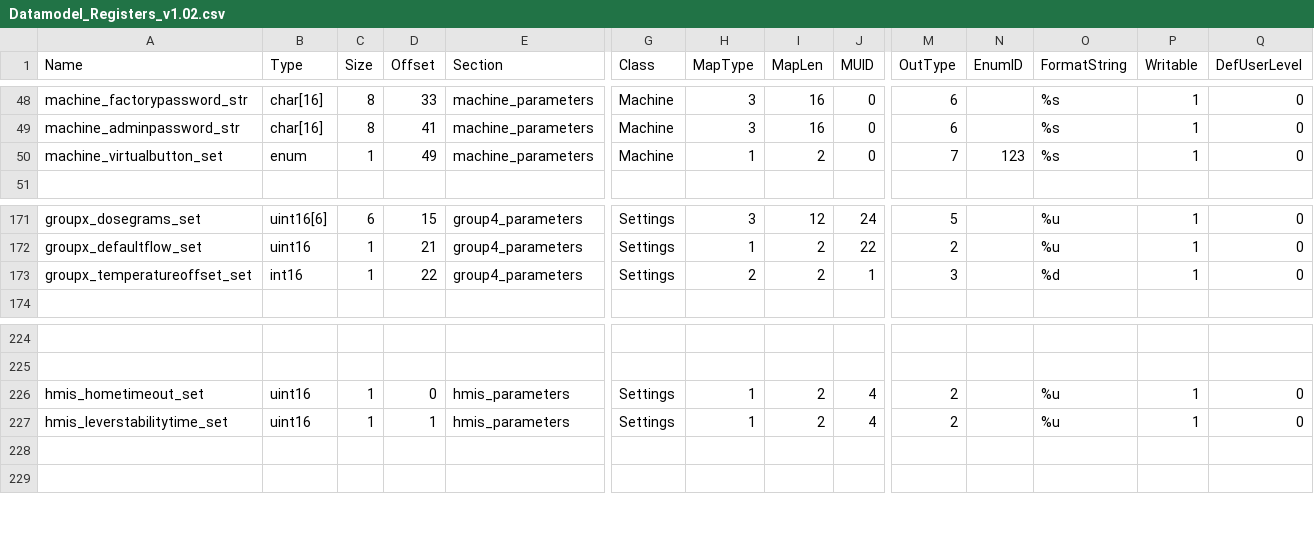
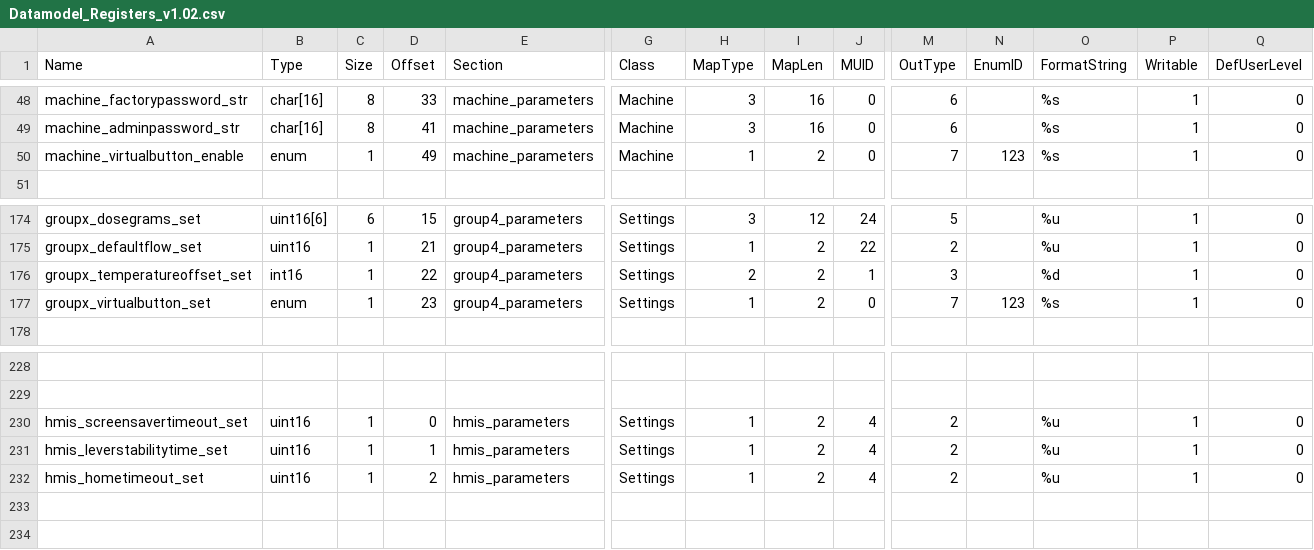
Before and after one commit to micarletti/ZeroPlus-ocs-xml, a CSV file: database/1.02/Datamodel_Registers_v1.02.csv, drawn as a sheet; only a part is shown, gaps mark what is left out; addresses are those after the commit; rows hold the shown columns only; the diff covers the shown part only; the diff names each change by its address in the sheet, - before the commit and + after, or states it on an @@ line.

```diff
--- a/database/1.02/Datamodel_Registers_v1.02.csv
+++ b/database/1.02/Datamodel_Registers_v1.02.csv
-A50 (Name): machine_virtualbutton_set
+A50 (Name): machine_virtualbutton_enable
+row 177: groupx_virtualbutton_set | enum | 1 | 23 | group4_parameters | Settings | 1 | 2 | 0 | 7 | 123 | %s | 1 | 0
-A230 (Name): hmis_hometimeout_set
+A230 (Name): hmis_screensavertimeout_set
+row 232: hmis_hometimeout_set | uint16 | 1 | 2 | hmis_parameters | Settings | 1 | 2 | 4 | 2 |  | %u | 1 | 0
```
Also changed, not shown: 13 added rows elsewhere in this file, database/1.02/Datamodel_Sections_v1.02.csv, 1 other file.
